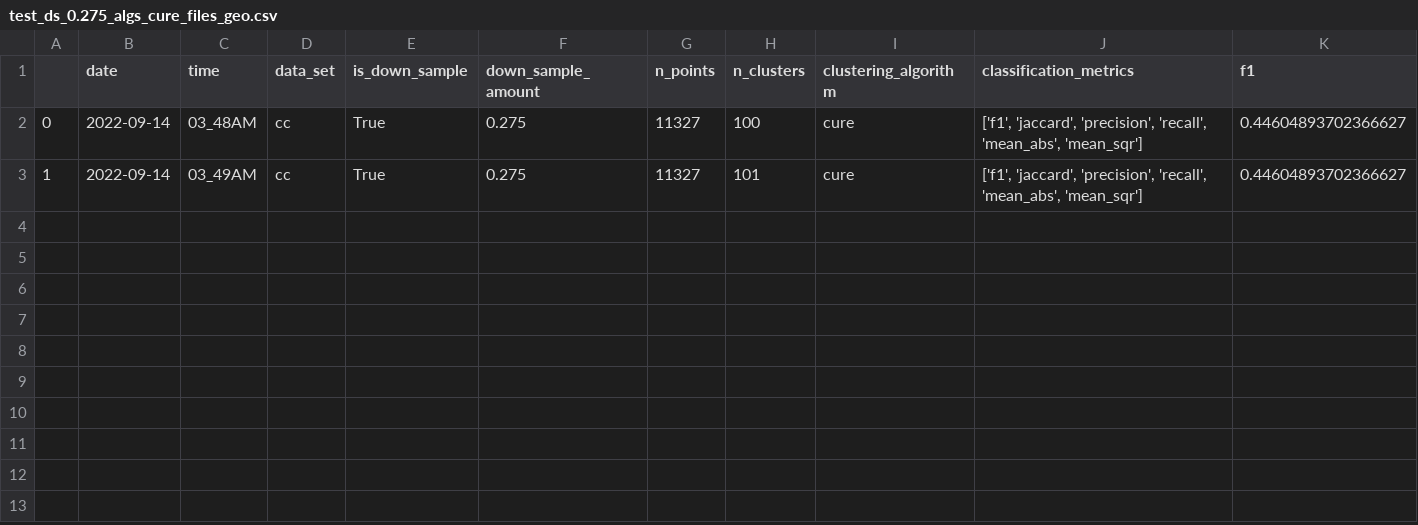
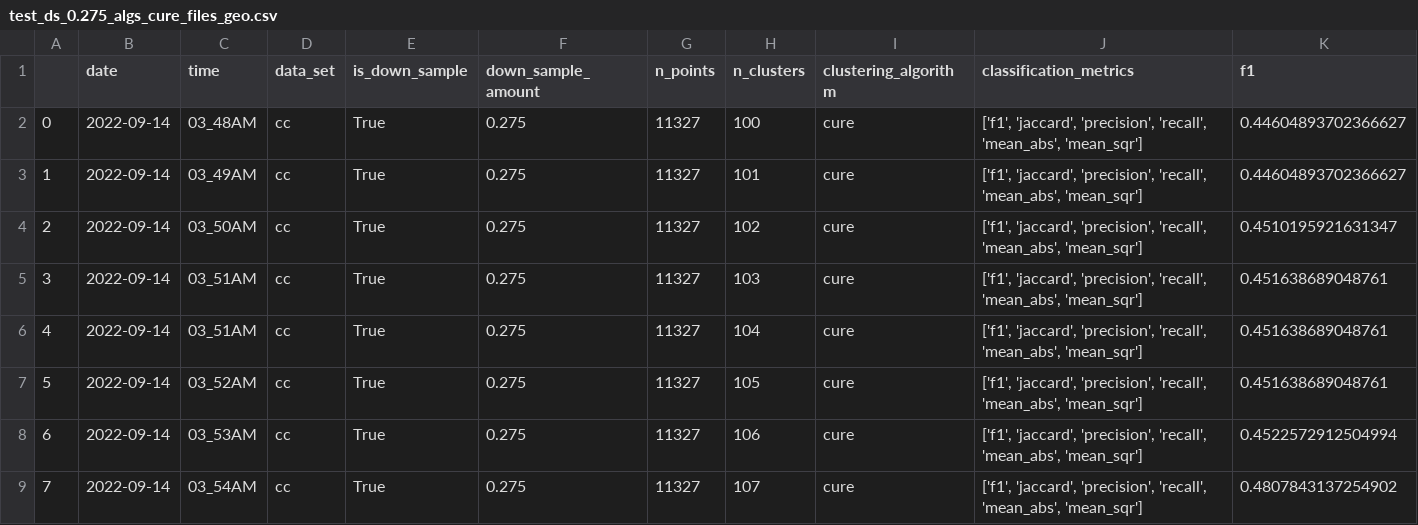
Before and after one commit to jazzamazza/CHSEG, a CSV file: Results/test_ds_0.275_algs_cure_files_geo.csv, drawn as a sheet; only a part is shown; rows hold the shown columns only; the diff names each change by its address in the sheet, - before the commit and + after, or states it on an @@ line.

Commit message:
results

```diff
--- a/Results/test_ds_0.275_algs_cure_files_geo.csv
+++ b/Results/test_ds_0.275_algs_cure_files_geo.csv
+row 4: 2 | 2022-09-14 | 03_50AM | cc | True | 0.275 | 11327 | 102 | cure | ['f1', 'jaccard', 'precision', 'recall', 'mean_abs', 'mean_sqr'] | 0.4510195921631347
+row 5: 3 | 2022-09-14 | 03_51AM | cc | True | 0.275 | 11327 | 103 | cure | ['f1', 'jaccard', 'precision', 'recall', 'mean_abs', 'mean_sqr'] | 0.451638689048761
+row 6: 4 | 2022-09-14 | 03_51AM | cc | True | 0.275 | 11327 | 104 | cure | ['f1', 'jaccard', 'precision', 'recall', 'mean_abs', 'mean_sqr'] | 0.451638689048761
+row 7: 5 | 2022-09-14 | 03_52AM | cc | True | 0.275 | 11327 | 105 | cure | ['f1', 'jaccard', 'precision', 'recall', 'mean_abs', 'mean_sqr'] | 0.451638689048761
+row 8: 6 | 2022-09-14 | 03_53AM | cc | True | 0.275 | 11327 | 106 | cure | ['f1', 'jaccard', 'precision', 'recall', 'mean_abs', 'mean_sqr'] | 0.4522572912504994
+row 9: 7 | 2022-09-14 | 03_54AM | cc | True | 0.275 | 11327 | 107 | cure | ['f1', 'jaccard', 'precision', 'recall', 'mean_abs', 'mean_sqr'] | 0.4807843137254902
```
Also changed, not shown: 2 other files.
